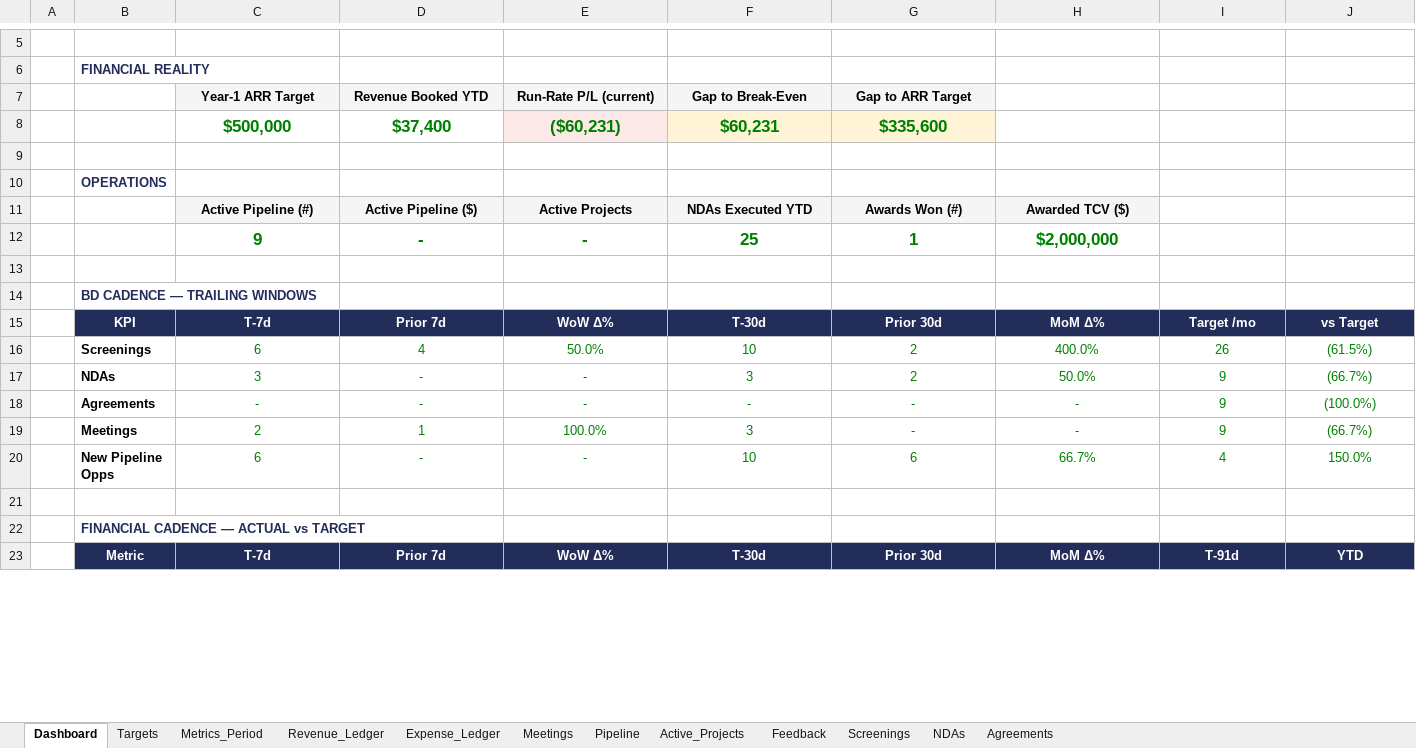
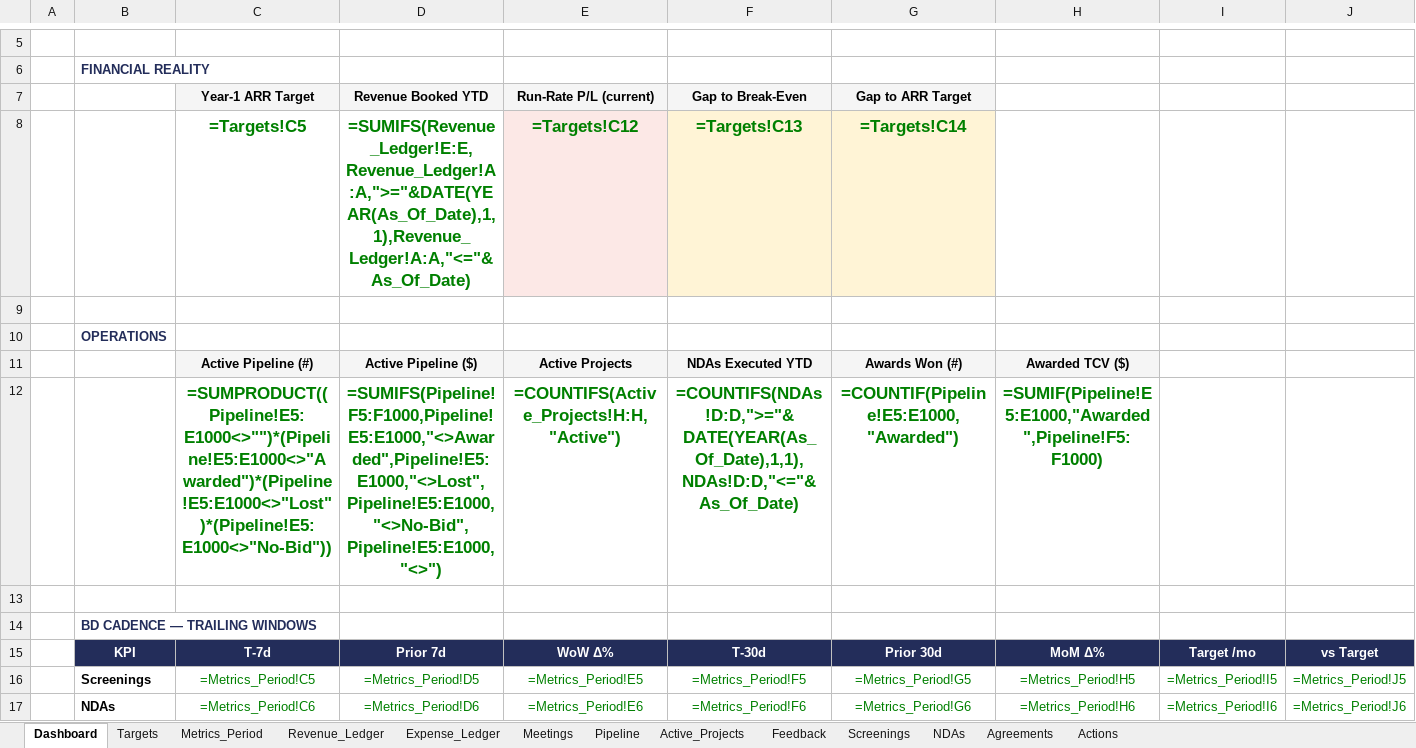
Before and after one commit to khaaliswooden-max/vbx-cc, an Excel workbook: VBX_Command_Center_v1.1.xlsx, sheet Dashboard, drawn as a sheet; only a part is shown, gaps mark what is left out; the shorter side is filled out with more unchanged rows; values as stored, in another font and other column widths than the file's, no borders; formulas without a stored value are shown as written; conditional formats not drawn; removed rows and columns are numbered as before the commit, all else as after; the diff covers the shown part only; the diff names each change by its address in the sheet, - before the commit and + after, or states it on an @@ line.

```diff
--- a/VBX_Command_Center_v1.1.xlsx (sheet Dashboard)
+++ b/VBX_Command_Center_v1.1.xlsx (sheet Dashboard)
+sheet tab: Actions
-row 8:  |  | $500,000 | $37,400 | ($60,231) | $60,231 | $335,600
+row 8:  |  | =Targets!C5 | =SUMIFS(Revenue_Ledger!E:E,Revenue_Ledger!A:A,">="&DATE(YEAR(As_Of_Date),1,1),Revenue_Ledger!A:A,"<="&As_Of_Date) | =Targets!C12 | =Targets!C13 | =Targets!C14
-row 12:  |  | 9 | - | - | 25 | 1 | $2,000,000
+row 12:  |  | =SUMPRODUCT((Pipeline!E5:E1000<>"")*(Pipeline!E5:E1000<>"Awarded")*(Pipeline!E5:E1000<>"Lost")*(Pipeline!E5:E1000<>"No-Bid")) | =SUMIFS(Pipeline!F5:F1000,Pipeline!E5:E1000,"<>Awarded",Pipeline!E5:E1000,"<>Lost",Pipeline!E5:E1000,"<>No-Bid",Pipeline!E5:E1000,"<>") | =COUNTIFS(Active_Projects!H:H,"Active") | =COUNTIFS(NDAs!D:D,">="&DATE(YEAR(As_Of_Date),1,1),NDAs!D:D,"<="&As_Of_Date) | =COUNTIF(Pipeline!E5:E1000,"Awarded") | =SUMIF(Pipeline!E5:E1000,"Awarded",Pipeline!F5:F1000)
-row 16:  | Screenings | 6 | 4 | 50.0% | 10 | 2 | 400.0% | 26 | (61.5%)
-row 17:  | NDAs | 3 | - | - | 3 | 2 | 50.0% | 9 | (66.7%)
-row 18:  | Agreements | - | - | - | - | - | - | 9 | (100.0%)
-row 19:  | Meetings | 2 | 1 | 100.0% | 3 | - | - | 9 | (66.7%)
-row 20:  | New Pipeline Opps | 6 | - | - | 10 | 6 | 66.7% | 4 | 150.0%
+row 16:  | Screenings | =Metrics_Period!C5 | =Metrics_Period!D5 | =Metrics_Period!E5 | =Metrics_Period!F5 | =Metrics_Period!G5 | =Metrics_Period!H5 | =Metrics_Period!I5 | =Metrics_Period!J5
+row 17:  | NDAs | =Metrics_Period!C6 | =Metrics_Period!D6 | =Metrics_Period!E6 | =Metrics_Period!F6 | =Metrics_Period!G6 | =Metrics_Period!H6 | =Metrics_Period!I6 | =Metrics_Period!J6
```
Also changed, not shown: 8 added rows and 5 removed rows elsewhere in this sheet, sheet Metrics_Period, sheet Targets, sheet Pipeline, 1 other file.
